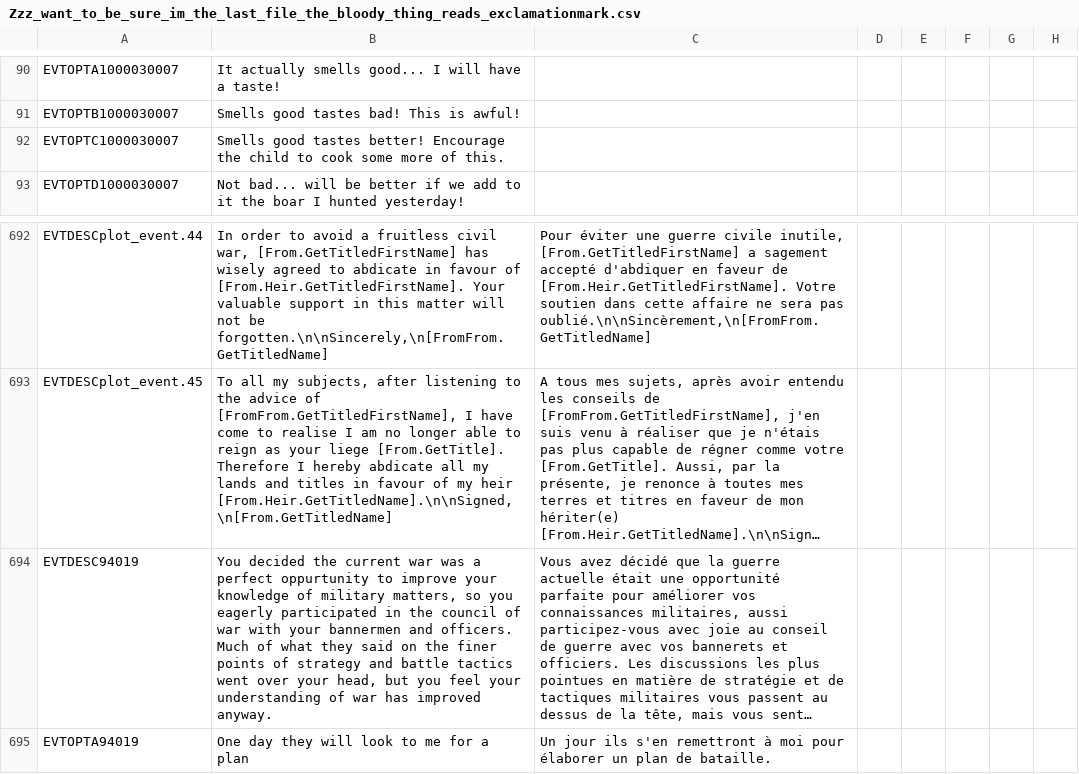
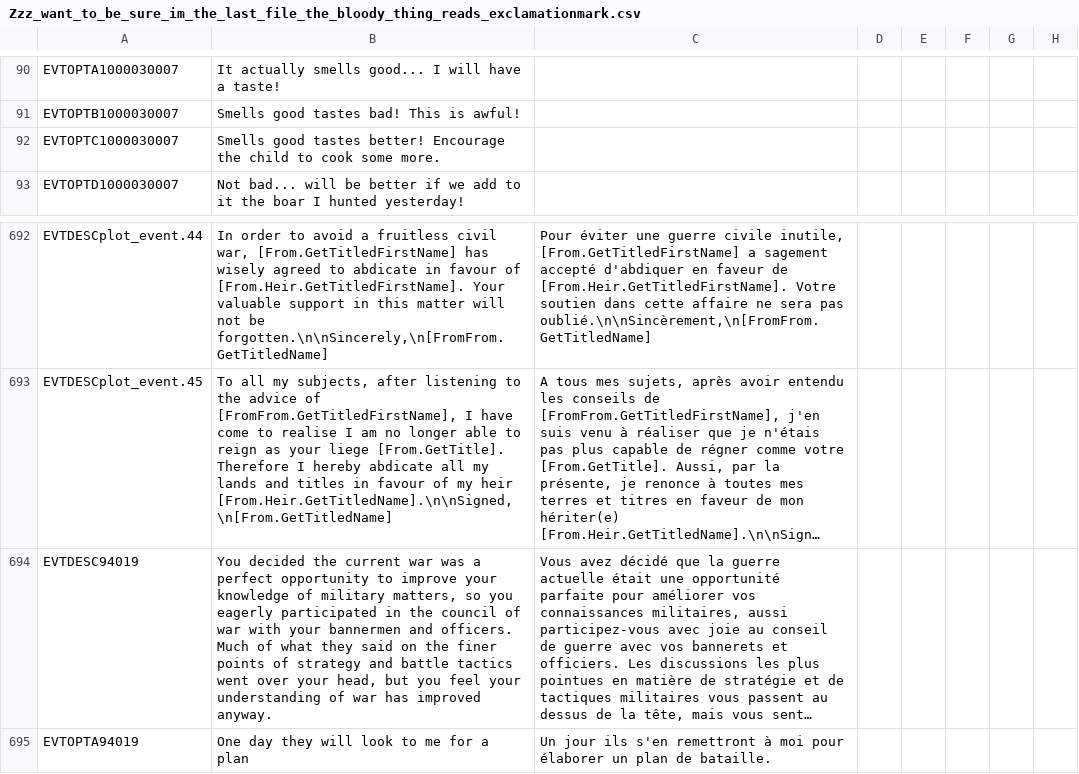
Before and after one commit to fishface60/lux-invicta, a CSV file: localisation/Zzz_want_to_be_sure_im_the_last_file_the_bloody_thing_reads_exclamationmark.csv, drawn as a sheet; only a part is shown, gaps mark what is left out; long unchanged cells end in …; the diff names each change by its address in the sheet, - before the commit and + after, or states it on an @@ line.

```diff
--- a/localisation/Zzz_want_to_be_sure_im_the_last_file_the_bloody_thing_reads_exclamationmark.csv
+++ b/localisation/Zzz_want_to_be_sure_im_the_last_file_the_bloody_thing_reads_exclamationmark.csv
-B92: …cook some more of this.
+B92: …cook some more.
-B694: …a perfect oppurtunity to improve…
+B694: …a perfect opportunity to improve…
```
Also changed, not shown: localisation/1_titles.csv, 4 other files.
